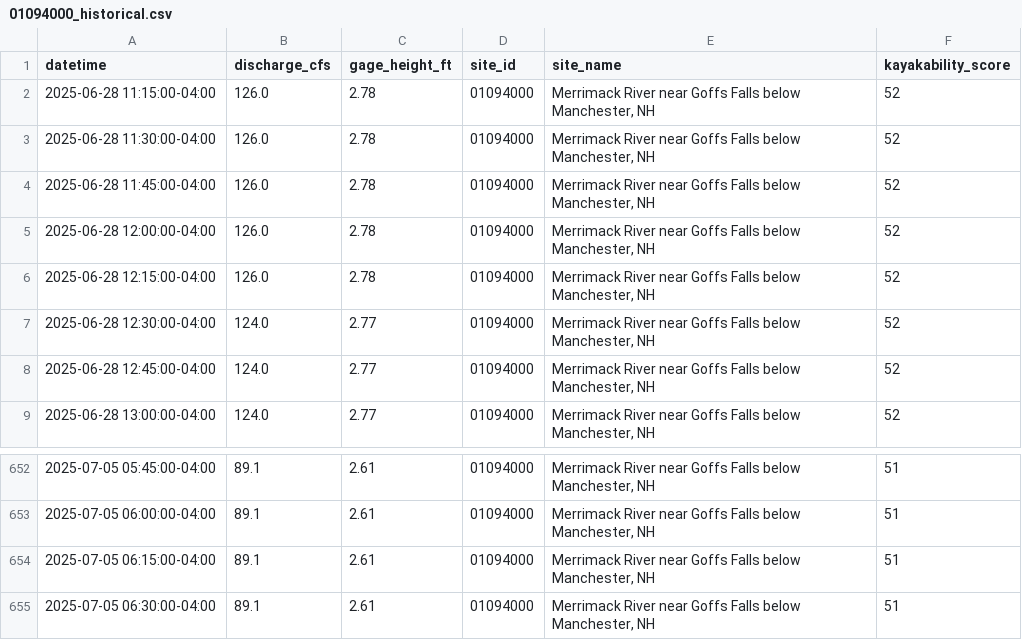
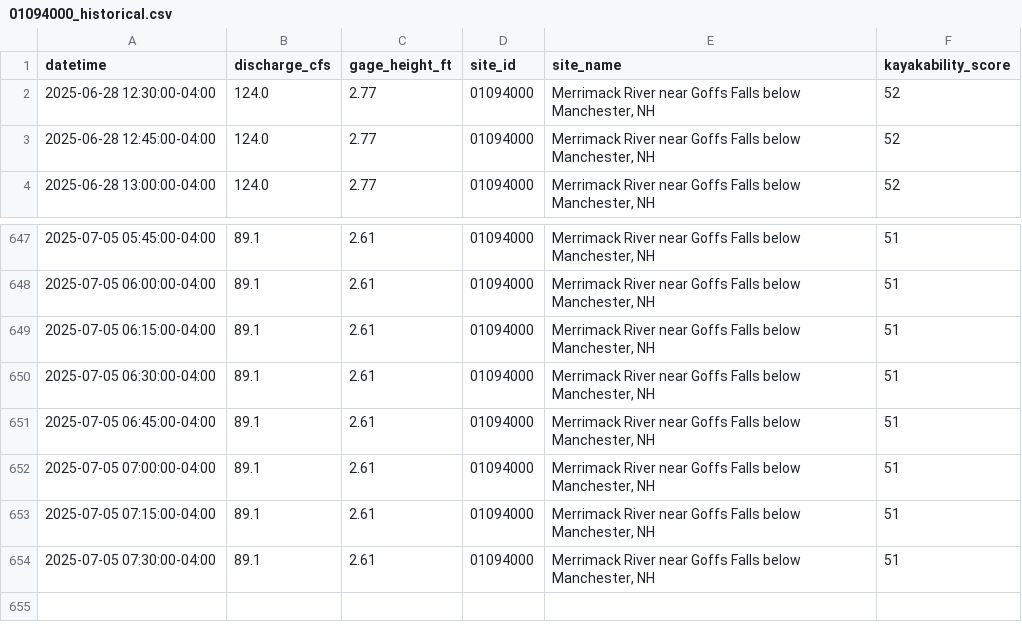
Before and after one commit to tjnolan319/kayakability-dashboard, a CSV file: kayak_forecast_data/01094000_historical.csv, drawn as a sheet; only a part is shown, gaps mark what is left out; removed rows and columns are numbered as before the commit, all else as after; the diff names each change by its address in the sheet, - before the commit and + after, or states it on an @@ line.

```diff
--- a/kayak_forecast_data/01094000_historical.csv
+++ b/kayak_forecast_data/01094000_historical.csv
-row 2: 2025-06-28 11:15:00-04:00 | 126.0 | 2.78 | 01094000 | Merrimack River near Goffs Falls below Manchester, NH | 52
-row 3: 2025-06-28 11:30:00-04:00 | 126.0 | 2.78 | 01094000 | Merrimack River near Goffs Falls below Manchester, NH | 52
-row 4: 2025-06-28 11:45:00-04:00 | 126.0 | 2.78 | 01094000 | Merrimack River near Goffs Falls below Manchester, NH | 52
-row 5: 2025-06-28 12:00:00-04:00 | 126.0 | 2.78 | 01094000 | Merrimack River near Goffs Falls below Manchester, NH | 52
-row 6: 2025-06-28 12:15:00-04:00 | 126.0 | 2.78 | 01094000 | Merrimack River near Goffs Falls below Manchester, NH | 52
+row 651: 2025-07-05 06:45:00-04:00 | 89.1 | 2.61 | 01094000 | Merrimack River near Goffs Falls below Manchester, NH | 51
+row 652: 2025-07-05 07:00:00-04:00 | 89.1 | 2.61 | 01094000 | Merrimack River near Goffs Falls below Manchester, NH | 51
+row 653: 2025-07-05 07:15:00-04:00 | 89.1 | 2.61 | 01094000 | Merrimack River near Goffs Falls below Manchester, NH | 51
+row 654: 2025-07-05 07:30:00-04:00 | 89.1 | 2.61 | 01094000 | Merrimack River near Goffs Falls below Manchester, NH | 51
```
Also changed, not shown: kayak_forecast_data/01073500_historical.csv, kayak_forecast_data/01092000_historical.csv, 6 other files.
